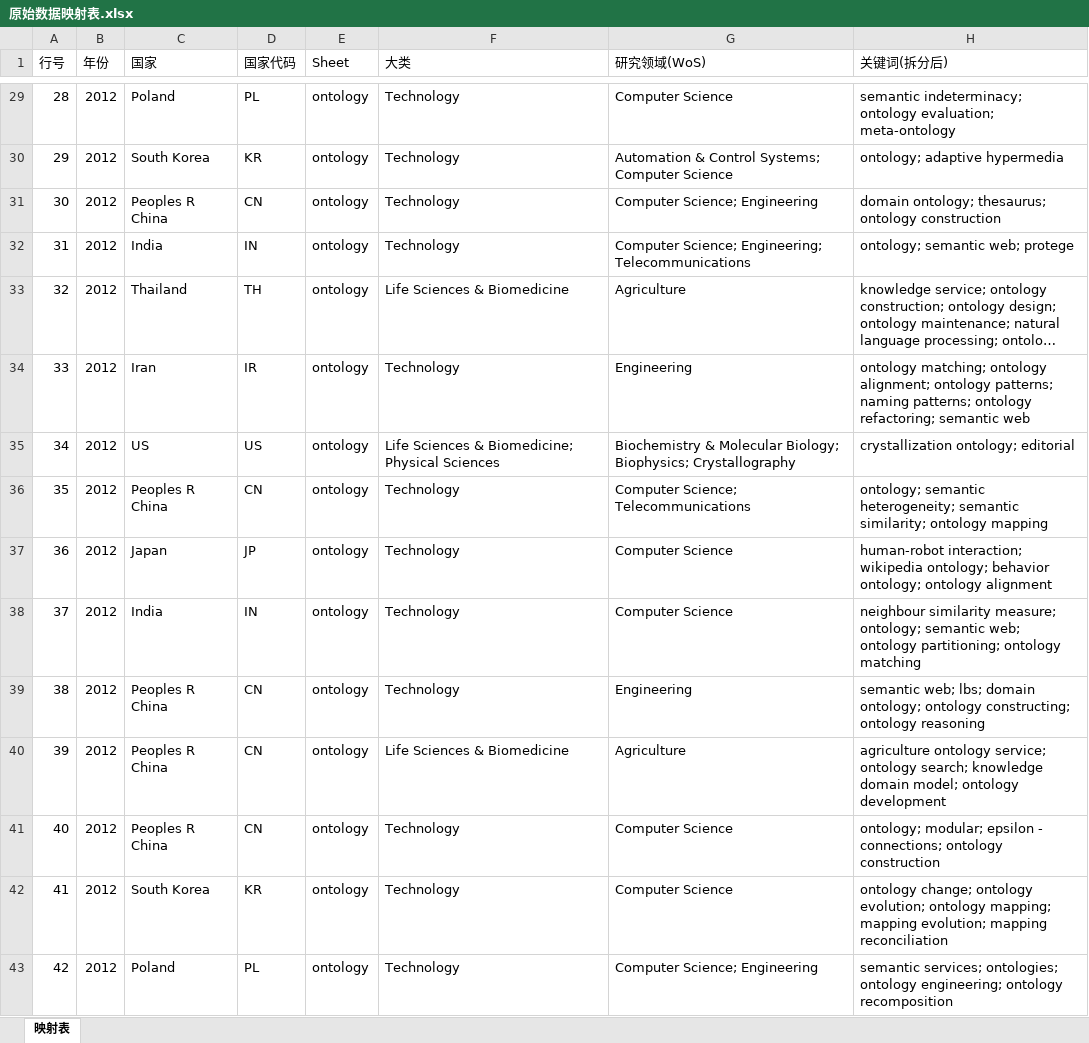
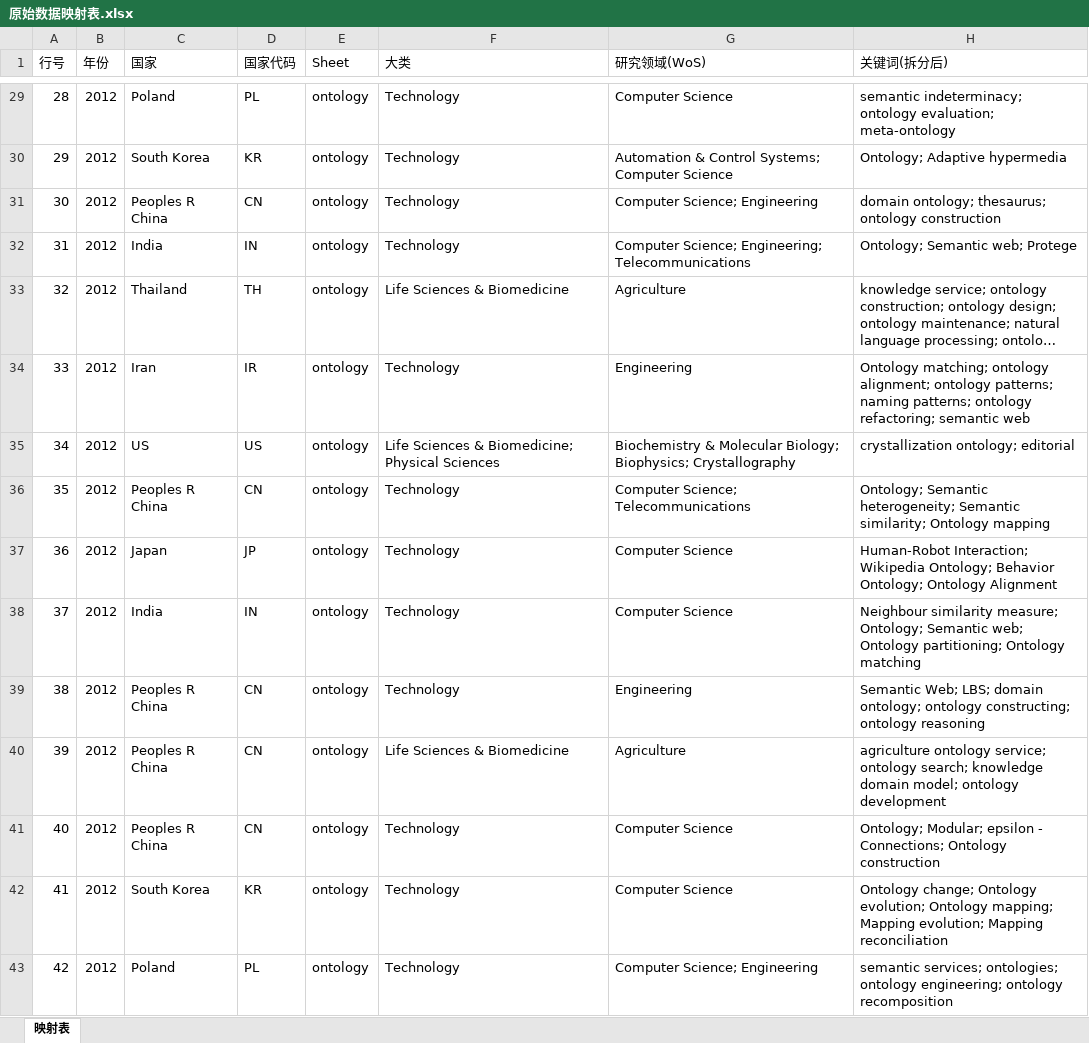
Before and after one commit to chenjian639/0325, an Excel workbook: output/原始数据映射表.xlsx, sheet 映射表, drawn as a sheet; only a part is shown, gaps mark what is left out; long unchanged cells end in …; values as stored, in another font and other column widths than the file's, no borders; the diff covers the shown part only; the diff names each change by its address in the sheet, - before the commit and + after, or states it on an @@ line.

```diff
--- a/output/原始数据映射表.xlsx (sheet 映射表)
+++ b/output/原始数据映射表.xlsx (sheet 映射表)
-H30 (关键词(拆分后)): ontology; adaptive hypermedia
+H30 (关键词(拆分后)): Ontology; Adaptive hypermedia
-H32 (关键词(拆分后)): ontology; semantic web; protege
+H32 (关键词(拆分后)): Ontology; Semantic web; Protege
-H34 (关键词(拆分后)): ontology matching; ontology…
+H34 (关键词(拆分后)): Ontology matching; ontology…
-H36 (关键词(拆分后)): ontology; semantic heterogeneity; semantic similarity; ontology mapping
+H36 (关键词(拆分后)): Ontology; Semantic heterogeneity; Semantic similarity; Ontology mapping
-H37 (关键词(拆分后)): human-robot interaction; wikipedia ontology; behavior ontology; ontology alignment
+H37 (关键词(拆分后)): Human-Robot Interaction; Wikipedia Ontology; Behavior Ontology; Ontology Alignment
-H38 (关键词(拆分后)): neighbour similarity measure; ontology; semantic web; ontology partitioning; ontology matching
+H38 (关键词(拆分后)): Neighbour similarity measure; Ontology; Semantic web; Ontology partitioning; Ontology matching
-H39 (关键词(拆分后)): semantic web; lbs; domain ontology;…
+H39 (关键词(拆分后)): Semantic Web; LBS; domain ontology;…
-H41 (关键词(拆分后)): ontology; modular; epsilon - connections; ontology construction
+H41 (关键词(拆分后)): Ontology; Modular; epsilon - Connections; Ontology construction
-H42 (关键词(拆分后)): ontology change; ontology evolution; ontology mapping; mapping evolution; mapping reconciliation
+H42 (关键词(拆分后)): Ontology change; Ontology evolution; Ontology mapping; Mapping evolution; Mapping reconciliation
```
Also changed, not shown: 147 edited cells elsewhere in this sheet, 3 other files.
